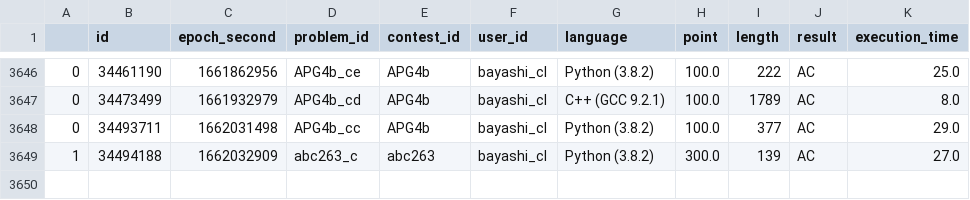
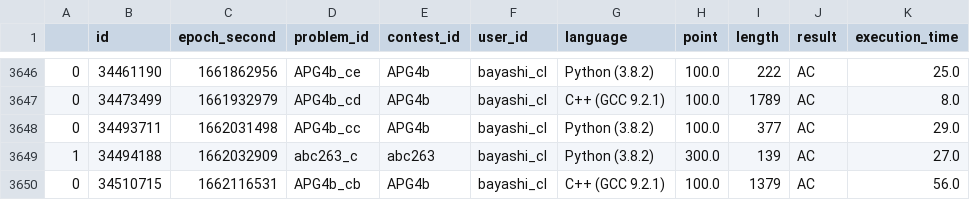
Before and after one commit to bayashi-cl/procon-submission, a CSV file: data/AtCoder.csv, drawn as a sheet; only a part is shown, gaps mark what is left out; the diff names each change by its address in the sheet, - before the commit and + after, or states it on an @@ line.

Commit message:
update Atcoder.csv

```diff
--- a/data/AtCoder.csv
+++ b/data/AtCoder.csv
+row 3650: 0 | 34510715 | 1662116531 | APG4b_cb | APG4b | bayashi_cl | C++ (GCC 9.2.1) | 100.0 | 1379 | AC | 56.0
```
